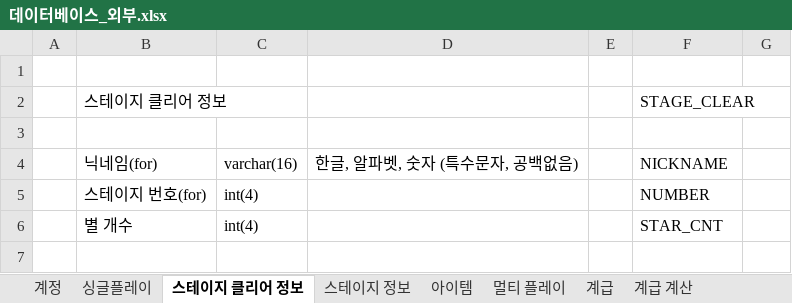
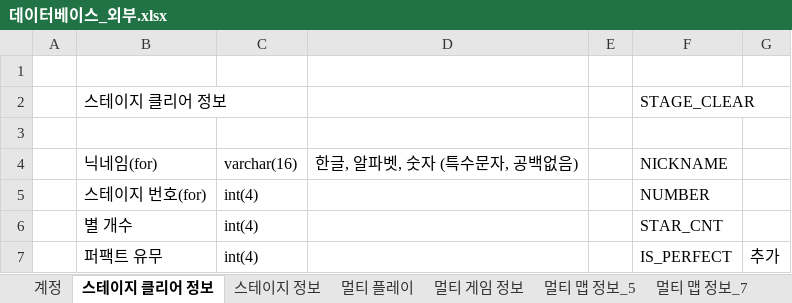
Before and after one commit to Maze-of-memories/origin, an Excel workbook: 데이터베이스_외부.xlsx, sheet 스테이지 클리어 정보, drawn as a sheet; values as stored, in another font and other column widths than the file's, no borders; the diff names each change by its address in the sheet, - before the commit and + after, or states it on an @@ line.

```diff
--- a/데이터베이스_외부.xlsx (sheet 스테이지 클리어 정보)
+++ b/데이터베이스_외부.xlsx (sheet 스테이지 클리어 정보)
+row 7:  | 퍼팩트 유무 | int(4) |  |  | IS_PERFECT | 추가
```
Also changed, not shown: sheet 계급 계산, sheet 계급, sheet 계정, sheet 스테이지 정보, sheet 멀티 플레이, sheet 아이템, 2 more sheets, other sheet tabs, 데이터베이스_내부.xlsx, 10 other files.
